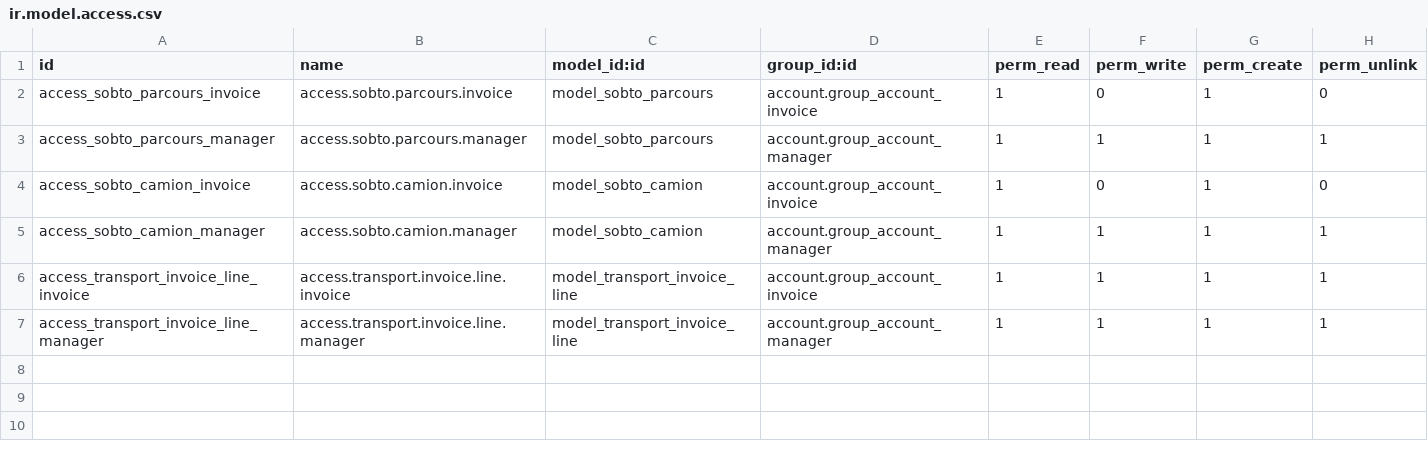
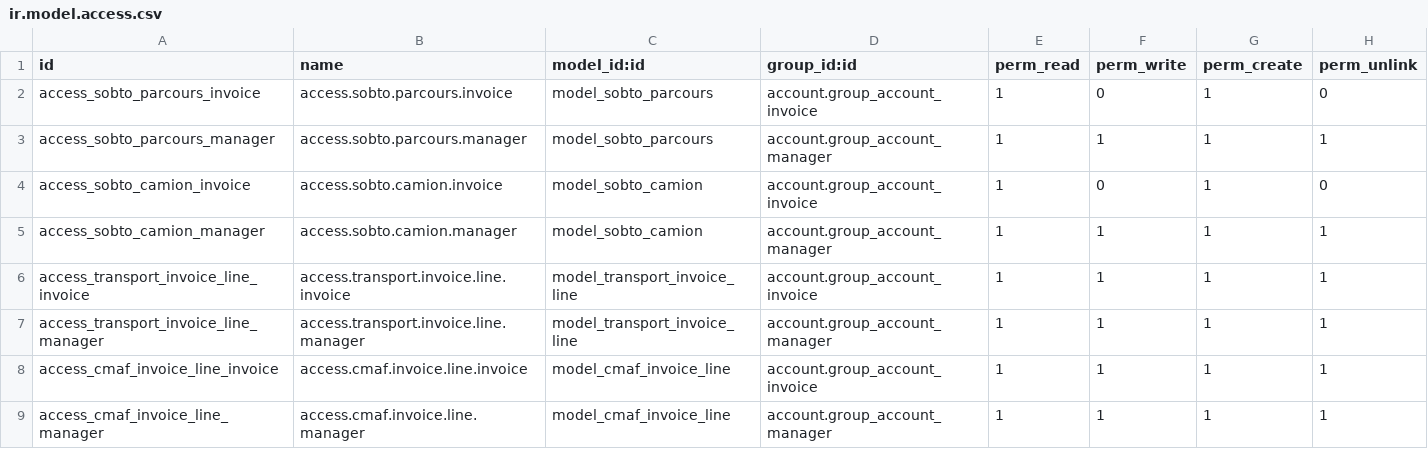
Before and after one commit to Twish15/SOBTO, a CSV file: sobto_account/security/ir.model.access.csv, drawn as a sheet.

```diff
--- a/sobto_account/security/ir.model.access.csv
+++ b/sobto_account/security/ir.model.access.csv
@@ -7 +7,3 @@ access_transport_invoice_line_invoice,access.transport.invoice.line.invoice,mode
 access_transport_invoice_line_manager,access.transport.invoice.line.manager,model_transport_invoice_line,account.group_account_manager,1,1,1,1
+access_cmaf_invoice_line_invoice,access.cmaf.invoice.line.invoice,model_cmaf_invoice_line,account.group_account_invoice,1,1,1,1
+access_cmaf_invoice_line_manager,access.cmaf.invoice.line.manager,model_cmaf_invoice_line,account.group_account_manager,1,1,1,1
```
Also changed, not shown: 6 other files.
